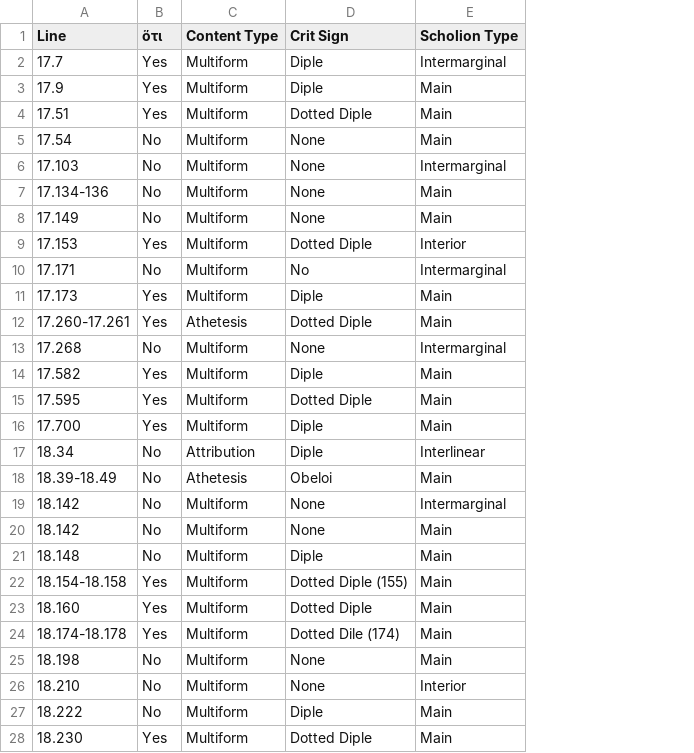
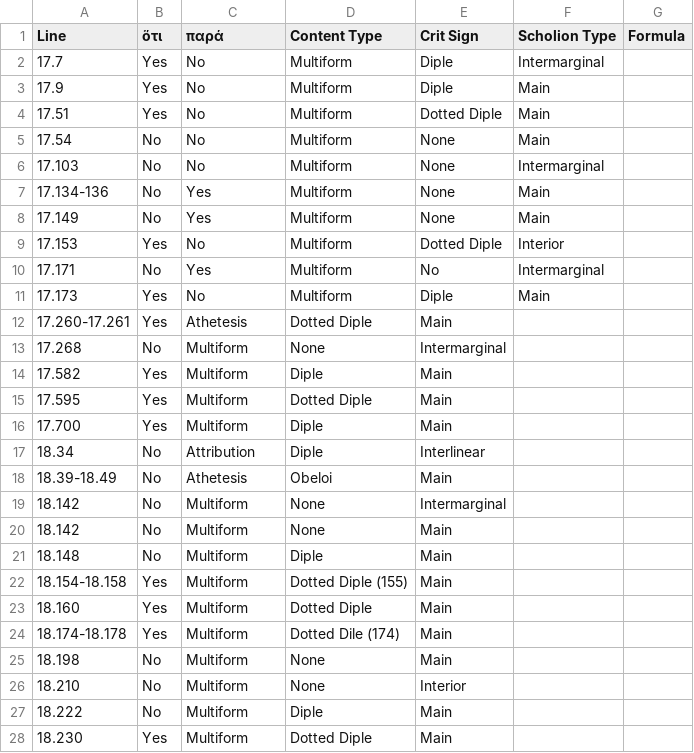
Before and after one commit to mwauke/closed-hc-il17, a CSV file: analytical_data/iliad17-19/ZenodotusCritSigns.csv, drawn as a sheet; only a part is shown; addresses are those after the commit; the diff covers the shown part only; the diff names each change by its address in the sheet, - before the commit and + after, or states it on an @@ line.

Commit message:
Update ZenodotusCritSigns.csv

```diff
--- a/analytical_data/iliad17-19/ZenodotusCritSigns.csv
+++ b/analytical_data/iliad17-19/ZenodotusCritSigns.csv
+column E (Crit Sign), rows 2-28: Diple | Diple | Dotted Diple | None | None | None | None | Dotted Diple | No | Diple | Main | Intermarginal | Main | Main | Main | Interlinear | Main | Intermarginal | Main | Main | Main | Main | Main | Main | Interior | Main | Main
+column G (Formula), empty
-C1: Content Type
+C1: παρά
-D1: Crit Sign
+D1: Content Type
-C2:C6 (παρά): Multiform
+C2:C6 (παρά): No
-D2:D3 (Content Type): Diple
+D2:D3 (Content Type): Multiform
-D4 (Content Type): Dotted Diple
+D4 (Content Type): Multiform
-D5:D8 (Content Type): None
+D5:D8 (Content Type): Multiform
-C7:C8 (παρά): Multiform
+C7:C8 (παρά): Yes
-C9 (παρά): Multiform
+C9 (παρά): No
-D9 (Content Type): Dotted Diple
+D9 (Content Type): Multiform
-C10 (παρά): Multiform
+C10 (παρά): Yes
-D10 (Content Type): No
+D10 (Content Type): Multiform
-C11 (παρά): Multiform
+C11 (παρά): No
-D11 (Content Type): Diple
+D11 (Content Type): Multiform
-F12 (Scholion Type): Main
+F12 (Scholion Type): (empty)
-F13 (Scholion Type): Intermarginal
+F13 (Scholion Type): (empty)
-F14:F16 (Scholion Type): Main
+F14:F16 (Scholion Type): (empty)
-F17 (Scholion Type): Interlinear
+F17 (Scholion Type): (empty)
-F18 (Scholion Type): Main
+F18 (Scholion Type): (empty)
-F19 (Scholion Type): Intermarginal
+F19 (Scholion Type): (empty)
-F20:F25 (Scholion Type): Main
+F20:F25 (Scholion Type): (empty)
-F26 (Scholion Type): Interior
+F26 (Scholion Type): (empty)
-F27:F28 (Scholion Type): Main
+F27:F28 (Scholion Type): (empty)
```
Also changed, not shown: 22 edited cells elsewhere in this file.
